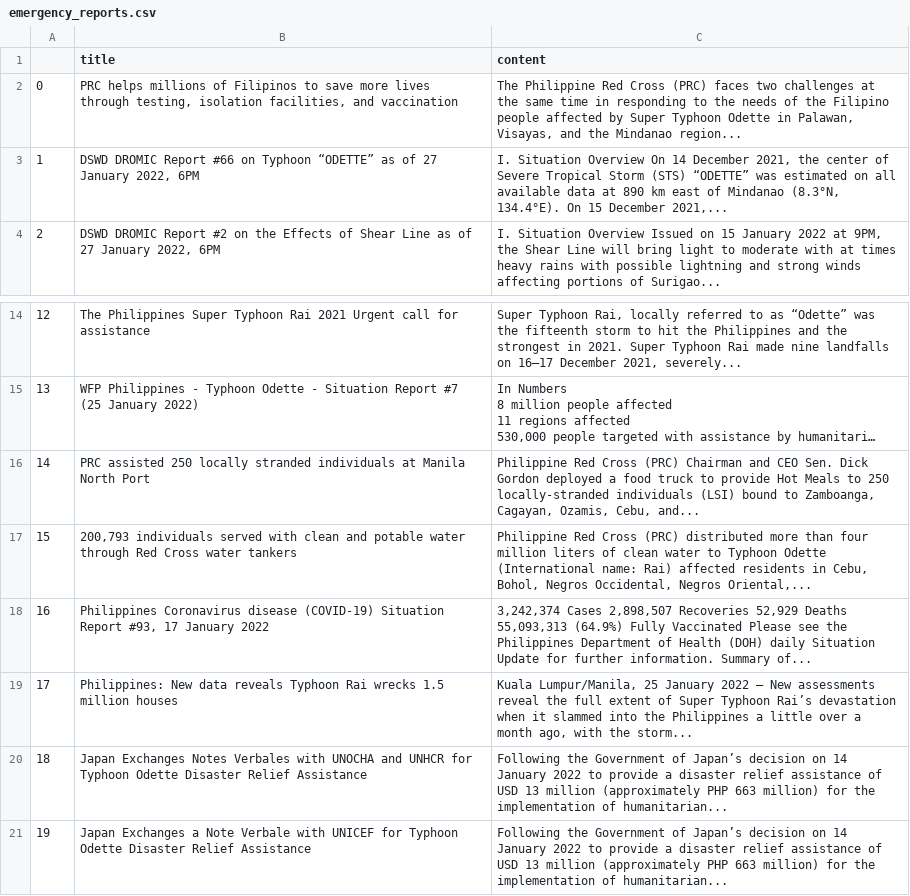
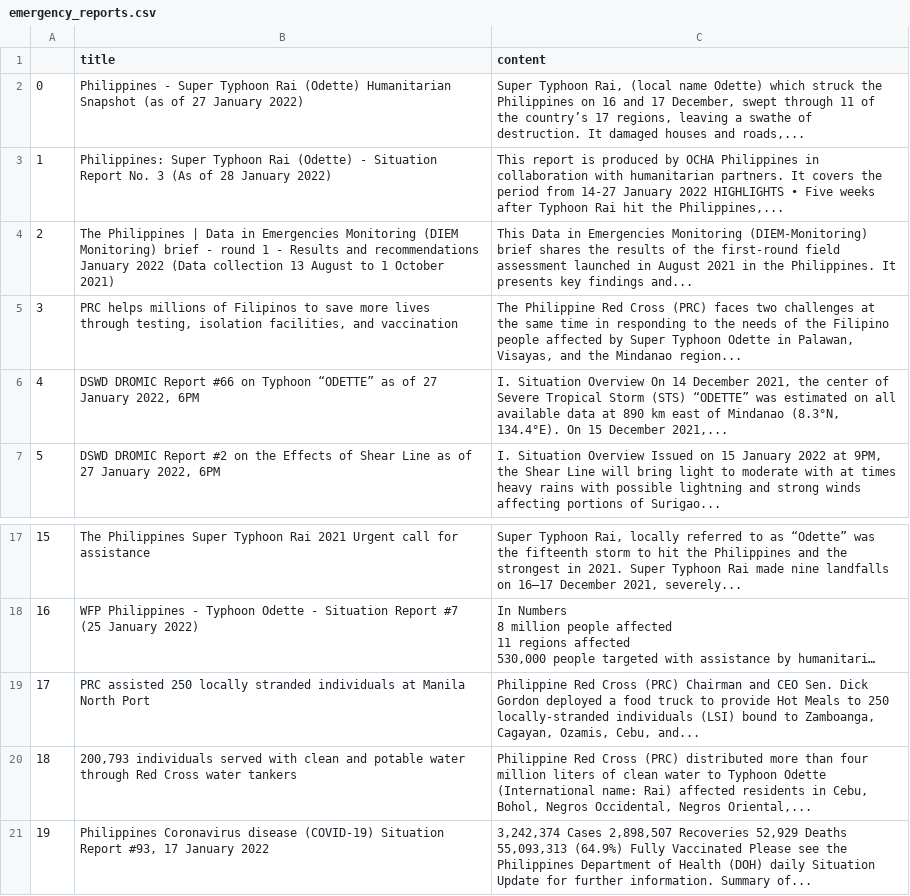
Before and after one commit to jgulane/Autoscraper-2, a CSV file: emergency_reports.csv, drawn as a sheet; only a part is shown, gaps mark what is left out; long unchanged cells end in …; removed rows and columns are numbered as before the commit, all else as after; the diff names each change by its address in the sheet, - before the commit and + after, or states it on an @@ line.

```diff
--- a/emergency_reports.csv
+++ b/emergency_reports.csv
+row 2: 0 | Philippines - Super Typhoon Rai (Odette) Humanitarian Snapshot (as of 27 January 2022) | Super Typhoon Rai, (local name Odette) which struck the Philippines on 16 and 17 December, swept through 11 of the country’s 17 regions, leaving a swathe of destruction. It damaged houses and roads,...
+row 3: 1 | Philippines: Super Typhoon Rai (Odette) - Situation Report No. 3 (As of 28 January 2022) | This report is produced by OCHA Philippines in collaboration with humanitarian partners. It covers the period from 14-27 January 2022 HIGHLIGHTS • Five weeks after Typhoon Rai hit the Philippines,...
+row 4: 2 | The Philippines | Data in Emergencies Monitoring (DIEM Monitoring) brief - round 1 - Results and recommendations January 2022 (Data collection 13 August to 1 October 2021) | This Data in Emergencies Monitoring (DIEM-Monitoring) brief shares the results of the first-round field assessment launched in August 2021 in the Philippines. It presents key findings and...
@@ column A renumbered between rows 5 and 21 @@
-row 19: 17 | Philippines: New data reveals Typhoon Rai wrecks 1.5 million houses | Kuala Lumpur/Manila, 25 January 2022 – New assessments reveal the full extent of Super Typhoon Rai’s devastation when it slammed into the Philippines a little over a month ago, with the storm...
-row 20: 18 | Japan Exchanges Notes Verbales with UNOCHA and UNHCR for Typhoon Odette Disaster Relief Assistance | Following the Government of Japan’s decision on 14 January 2022 to provide a disaster relief assistance of USD 13 million (approximately PHP 663 million) for the implementation of humanitarian...
-row 21: 19 | Japan Exchanges a Note Verbale with UNICEF for Typhoon Odette Disaster Relief Assistance | Following the Government of Japan’s decision on 14 January 2022 to provide a disaster relief assistance of USD 13 million (approximately PHP 663 million) for the implementation of humanitarian...
```
